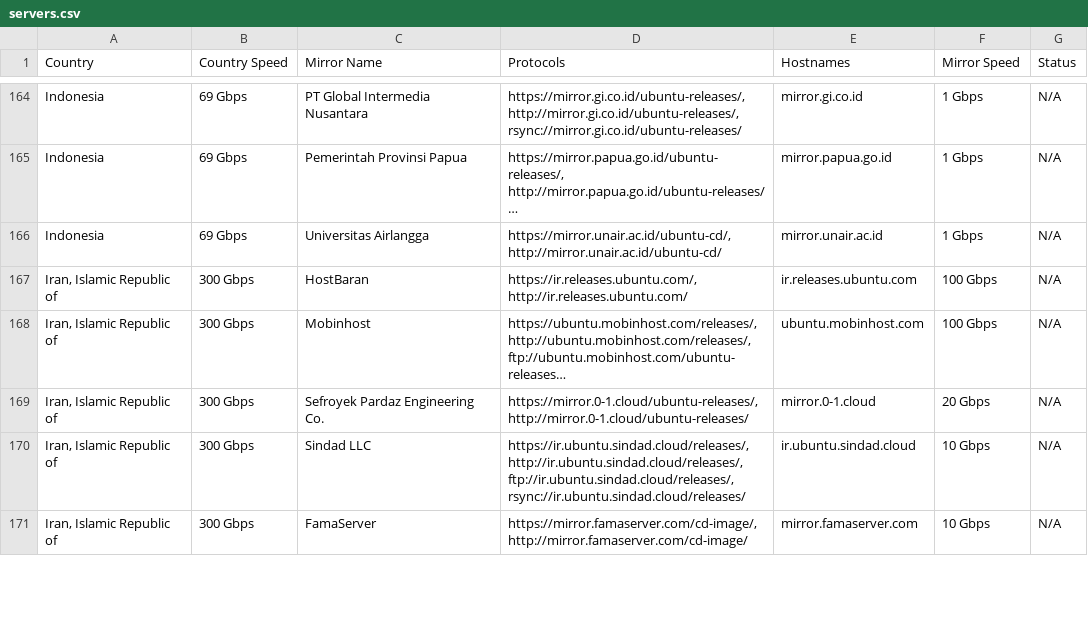
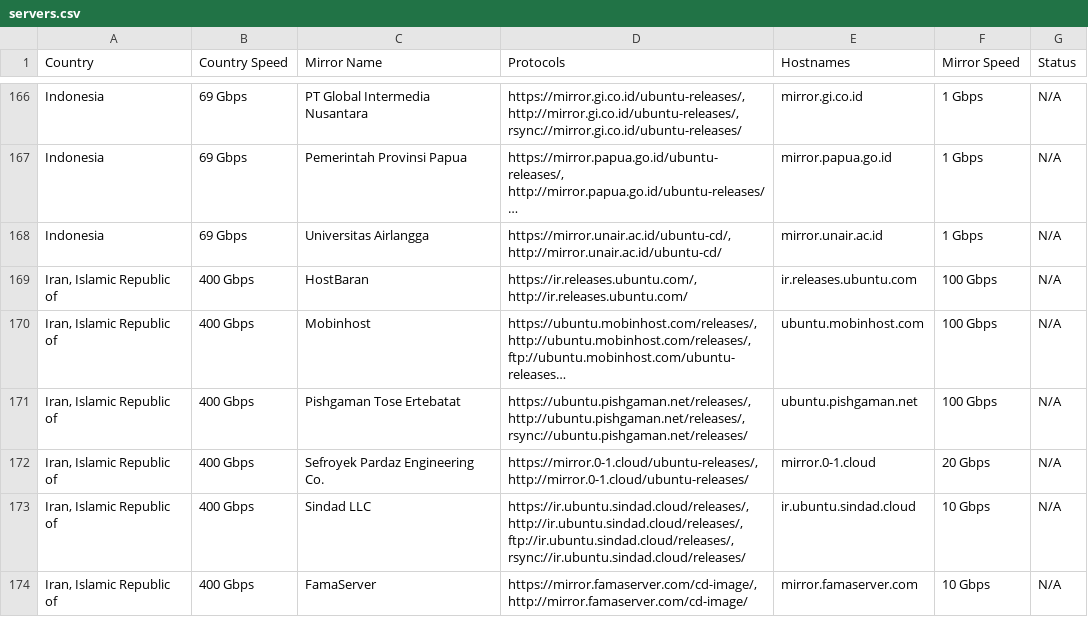
Before and after one commit to crazyuploader/Ubuntu-Mirrors-Scraper, a CSV file: data/mirrors/cd/servers.csv, drawn as a sheet; only a part is shown, gaps mark what is left out; long unchanged cells end in …; addresses are those after the commit; the diff covers the shown part only; the diff names each change by its address in the sheet, - before the commit and + after, or states it on an @@ line.

```diff
--- a/data/mirrors/cd/servers.csv
+++ b/data/mirrors/cd/servers.csv
-B169:B170 (Country Speed): 300 Gbps
+B169:B170 (Country Speed): 400 Gbps
+row 171: Iran, Islamic Republic of | 400 Gbps | Pishgaman Tose Ertebatat | https://ubuntu.pishgaman.net/releases/, http://ubuntu.pishgaman.net/releases/, rsync://ubuntu.pishgaman.net/releases/ | ubuntu.pishgaman.net | 100 Gbps | N/A
-B172:B174 (Country Speed): 300 Gbps
+B172:B174 (Country Speed): 400 Gbps
```
Also changed, not shown: 4 added rows and 62 edited cells elsewhere in this file, data/mirrors/archive/servers.csv, 4 other files.
